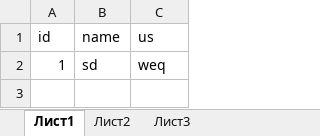
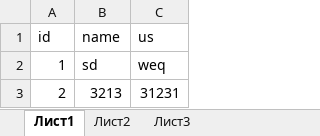
Before and after one commit to Nikius2000/gittest, an Excel workbook: exel.xlsx, sheet Лист1, drawn as a sheet; values as stored, in another font and other column widths than the file's, no borders; the diff names each change by its address in the sheet, - before the commit and + after, or states it on an @@ line.

Commit message:
Edit exel

```diff
--- a/exel.xlsx (sheet Лист1)
+++ b/exel.xlsx (sheet Лист1)
+row 3: 2 | 3213 | 31231
```
